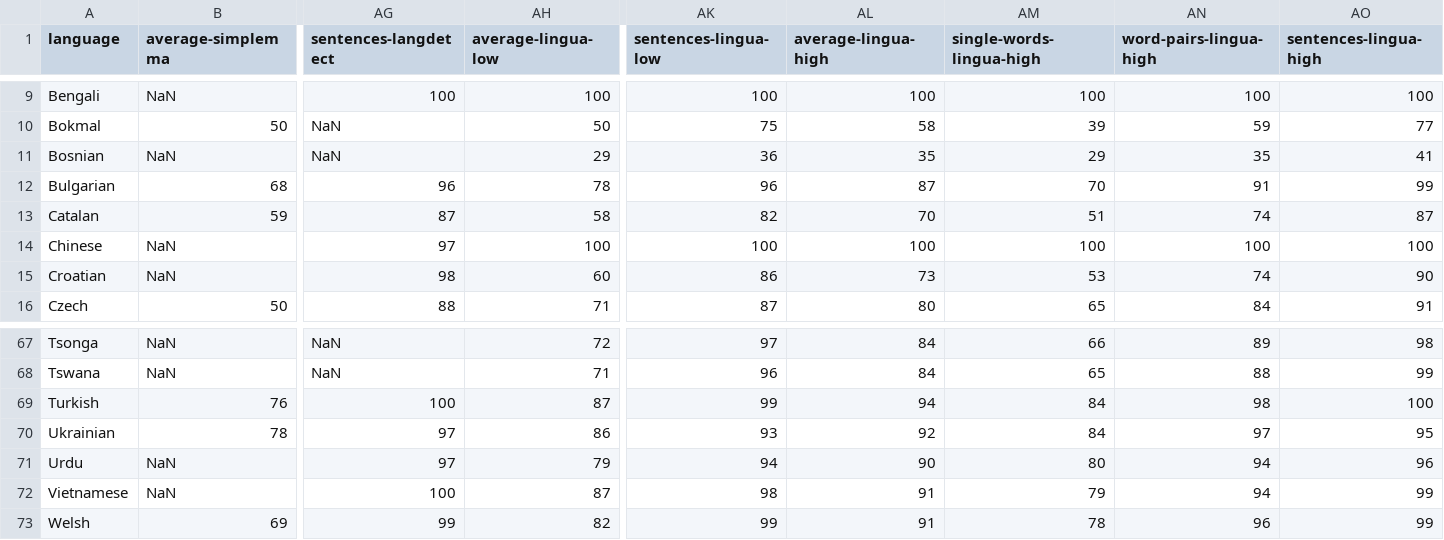
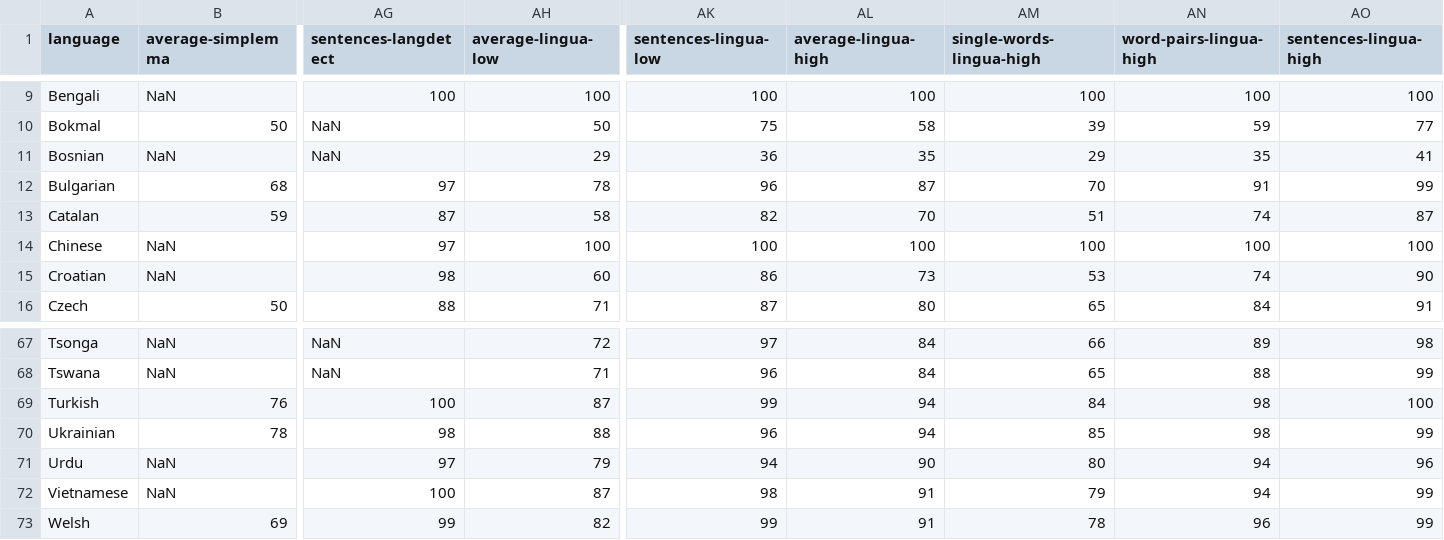
Before and after one commit to pemistahl/lingua-py, a CSV file: accuracy-reports/aggregated-accuracy-values.csv, drawn as a sheet; only a part is shown, gaps mark what is left out; the diff names each change by its address in the sheet, - before the commit and + after, or states it on an @@ line.

```diff
--- a/accuracy-reports/aggregated-accuracy-values.csv
+++ b/accuracy-reports/aggregated-accuracy-values.csv
-AG12 (sentences-langdetect): 96
+AG12 (sentences-langdetect): 97
-AG70 (sentences-langdetect): 97
+AG70 (sentences-langdetect): 98
-AH70 (average-lingua-low): 86
+AH70 (average-lingua-low): 88
-AK70 (sentences-lingua-low): 93
+AK70 (sentences-lingua-low): 96
-AL70 (average-lingua-high): 92
+AL70 (average-lingua-high): 94
-AM70 (single-words-lingua-high): 84
+AM70 (single-words-lingua-high): 85
-AN70 (word-pairs-lingua-high): 97
+AN70 (word-pairs-lingua-high): 98
-AO70 (sentences-lingua-high): 95
+AO70 (sentences-lingua-high): 99
```
Also changed, not shown: 18 other files.
